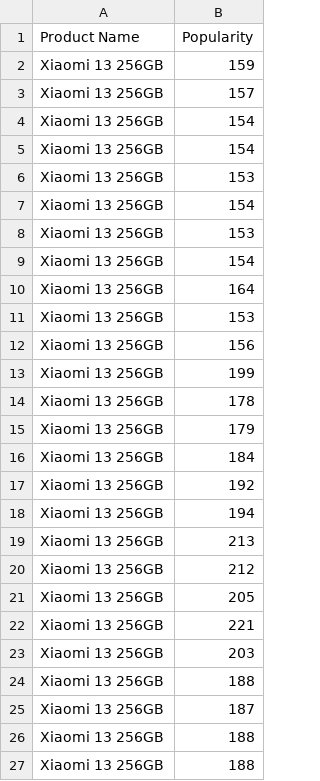
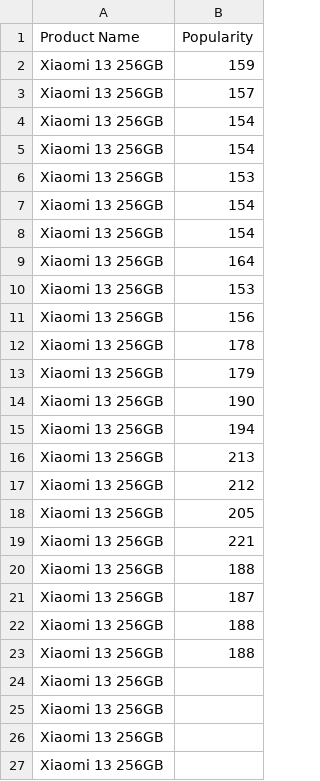
Before and after one commit to doganenes/AIBazaar, a CSV file: AI/utils/price_runner.csv, drawn as a sheet.

```diff
--- a/AI/utils/price_runner.csv
+++ b/AI/utils/price_runner.csv
@@ -7,3 +7,2 @@ Xiaomi 13 256GB,153
 Xiaomi 13 256GB,154
-Xiaomi 13 256GB,153
 Xiaomi 13 256GB,154
@@ -12,7 +11,5 @@ Xiaomi 13 256GB,153
 Xiaomi 13 256GB,156
-Xiaomi 13 256GB,199
 Xiaomi 13 256GB,178
 Xiaomi 13 256GB,179
-Xiaomi 13 256GB,184
-Xiaomi 13 256GB,192
+Xiaomi 13 256GB,190
 Xiaomi 13 256GB,194
@@ -22,3 +19,2 @@ Xiaomi 13 256GB,205
 Xiaomi 13 256GB,221
-Xiaomi 13 256GB,203
 Xiaomi 13 256GB,188
@@ -27 +23,5 @@ Xiaomi 13 256GB,188
 Xiaomi 13 256GB,188
+Xiaomi 13 256GB,
+Xiaomi 13 256GB,
+Xiaomi 13 256GB,
+Xiaomi 13 256GB,
```
Also changed, not shown: AI/utils/akakce.csv, 2 other files.
